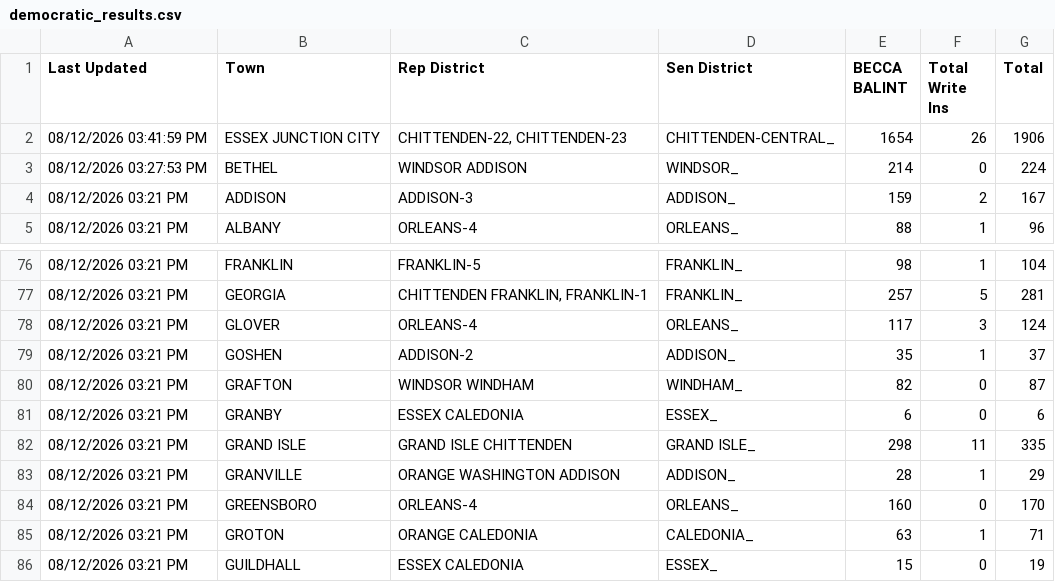
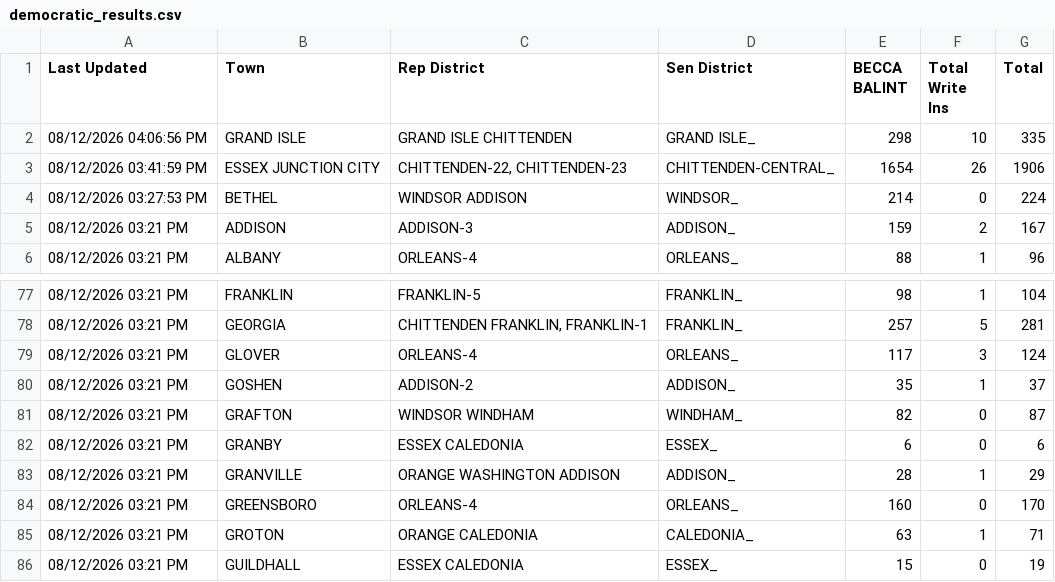
Before and after one commit to michaelaherbst2/vermont-election-website, a CSV file: vermont_results/federal/democratic_results.csv, drawn as a sheet; only a part is shown, gaps mark what is left out.

```diff
--- a/vermont_results/federal/democratic_results.csv
+++ b/vermont_results/federal/democratic_results.csv
@@ -1,2 +1,3 @@
 Last Updated,Town,Rep District,Sen District,BECCA BALINT,Total Write Ins,Total
+08/12/2026 04:06:56 PM,GRAND ISLE,GRAND ISLE CHITTENDEN,GRAND ISLE_,298,10,335
 08/12/2026 03:41:59 PM,ESSEX JUNCTION CITY,"CHITTENDEN-22, CHITTENDEN-23",CHITTENDEN-CENTRAL_,1654,26,1906
@@ -81,3 +82,2 @@ Last Updated,Town,Rep District,Sen District,BECCA BALINT,Total Write Ins,Total
 08/12/2026 03:21 PM,GRANBY,ESSEX CALEDONIA,ESSEX_,6,0,6
-08/12/2026 03:21 PM,GRAND ISLE,GRAND ISLE CHITTENDEN,GRAND ISLE_,298,11,335
 08/12/2026 03:21 PM,GRANVILLE,ORANGE WASHINGTON ADDISON,ADDISON_,28,1,29
```
Also changed, not shown: vermont_results/federal/republican_results.csv, 2 other files.
